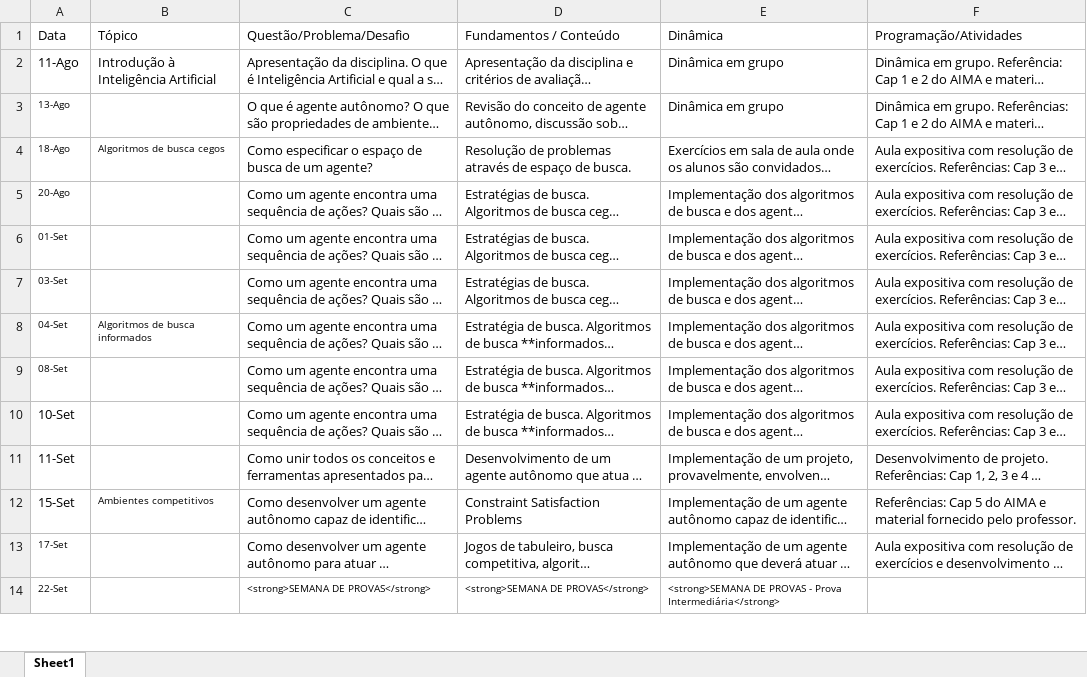
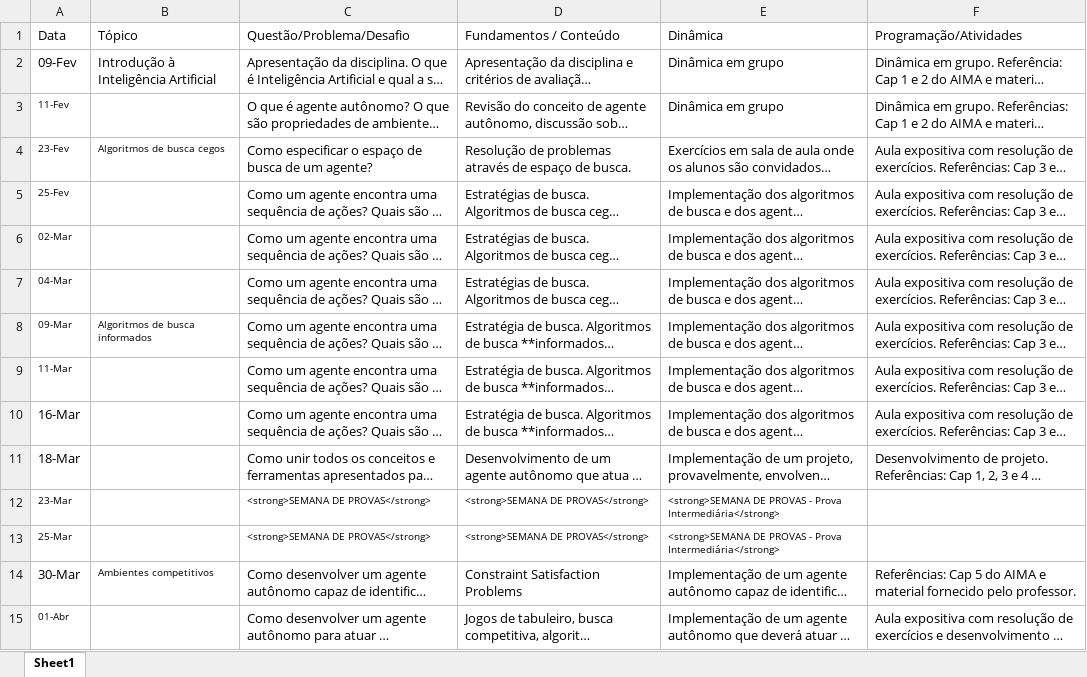
Before and after one commit to Insper/ia_bcc, an Excel workbook: plano-de-aulas.xlsx, sheet Sheet1, drawn as a sheet; only a part is shown; long unchanged cells end in …; values as stored, in another font and other column widths than the file's, no borders; removed rows and columns are numbered as before the commit, all else as after; the diff covers the shown part only; the diff names each change by its address in the sheet, - before the commit and + after, or states it on an @@ line.

```diff
--- a/plano-de-aulas.xlsx (sheet Sheet1)
+++ b/plano-de-aulas.xlsx (sheet Sheet1)
-A2 (Data): 11-Ago
+A2 (Data): 09-Fev
-A3 (Data): 13-Ago
+A3 (Data): 11-Fev
-A4 (Data): 18-Ago
+A4 (Data): 23-Fev
-A5 (Data): 20-Ago
+A5 (Data): 25-Fev
-A6 (Data): 01-Set
+A6 (Data): 02-Mar
-A7 (Data): 03-Set
+A7 (Data): 04-Mar
-A8 (Data): 04-Set
+A8 (Data): 09-Mar
-A9 (Data): 08-Set
+A9 (Data): 11-Mar
-A10 (Data): 10-Set
+A10 (Data): 16-Mar
-A11 (Data): 11-Set
+A11 (Data): 18-Mar
+row 12: 23-Mar |  | <strong>SEMANA DE PROVAS</strong> | <strong>SEMANA DE PROVAS</strong> | <strong>SEMANA DE PROVAS - Prova Intermediária</strong>
+row 13: 25-Mar |  | <strong>SEMANA DE PROVAS</strong> | <strong>SEMANA DE PROVAS</strong> | <strong>SEMANA DE PROVAS - Prova Intermediária</strong>
-A14 (Data): 15-Set
+A14 (Data): 30-Mar
-A15 (Data): 17-Set
+A15 (Data): 01-Abr
-row 14: 22-Set |  | <strong>SEMANA DE PROVAS</strong> | <strong>SEMANA DE PROVAS</strong> | <strong>SEMANA DE PROVAS - Prova Intermediária</strong>
```
Also changed, not shown: 4 removed rows, 11 edited cells and cell formats elsewhere in this sheet, 15 other files.
